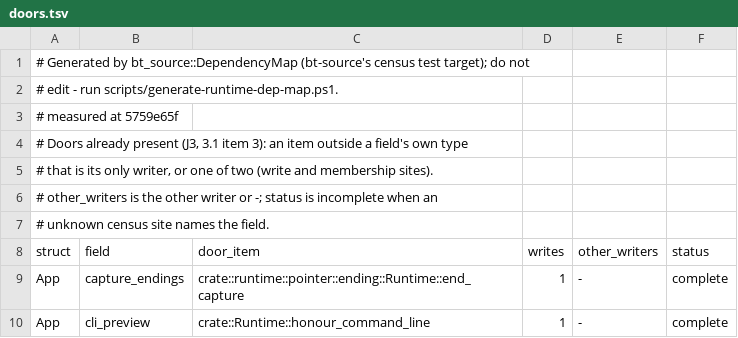
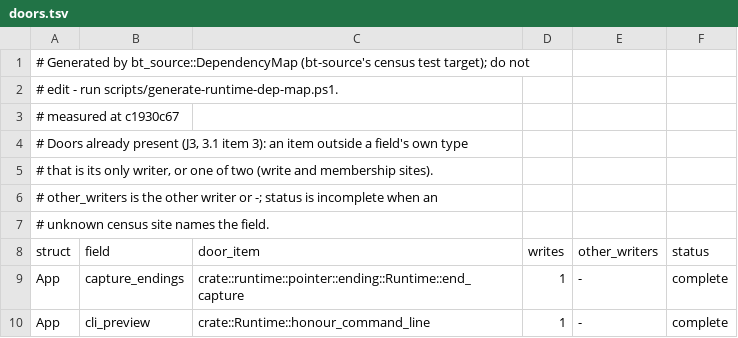
Before and after one commit to lulu-loopp/folio-terminal, a TSV file: docs/plans/design/runtime-dep-map/doors.tsv, drawn as a sheet; only a part is shown.

```diff
--- a/docs/plans/design/runtime-dep-map/doors.tsv
+++ b/docs/plans/design/runtime-dep-map/doors.tsv
@@ -2,3 +2,3 @@
 # edit - run scripts/generate-runtime-dep-map.ps1.
-# measured at 5759e65f
+# measured at c1930c67
 # Doors already present (J3, 3.1 item 3): an item outside a field's own type
```
Also changed, not shown: docs/plans/design/runtime-dep-map/fields.tsv, docs/plans/design/runtime-dep-map/topics.tsv, 3 other files.
